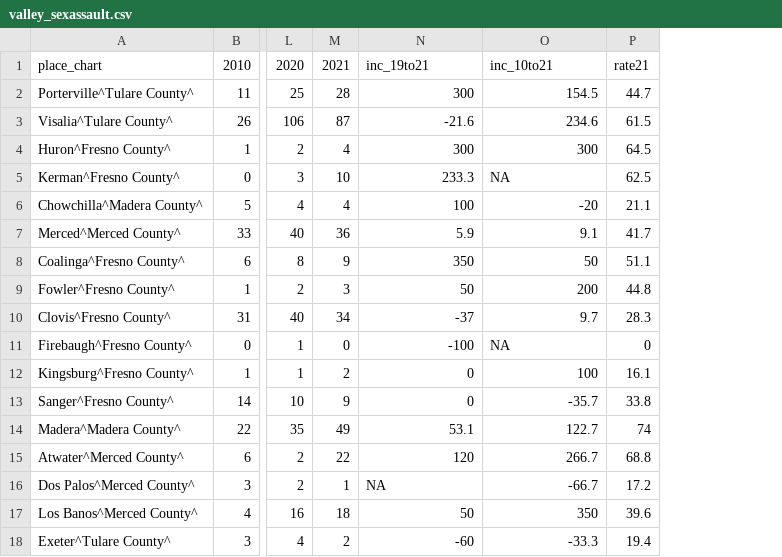
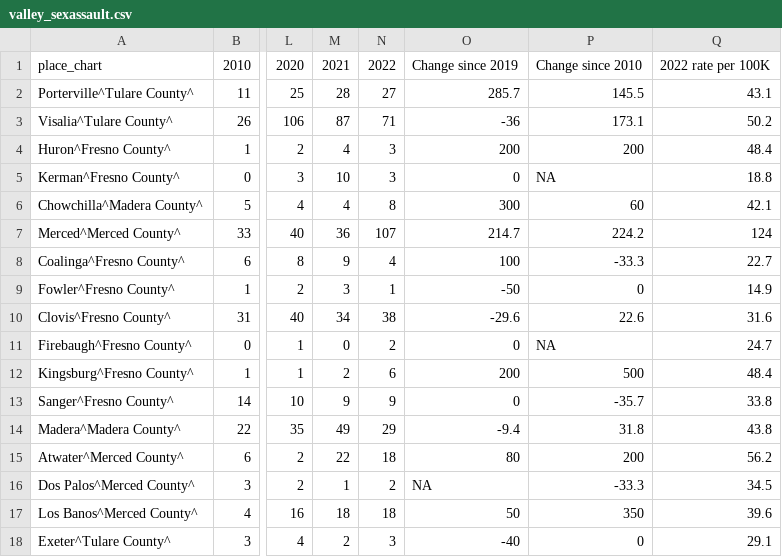
Before and after one commit to abcotvdata/safetytracker_fresno, a CSV file: data/output/annual/valley_sexassault.csv, drawn as a sheet; only a part is shown, gaps mark what is left out; removed rows and columns are numbered as before the commit, all else as after; the diff covers the shown part only; the diff names each change by its address in the sheet, - before the commit and + after, or states it on an @@ line.

```diff
--- a/data/output/annual/valley_sexassault.csv
+++ b/data/output/annual/valley_sexassault.csv
+column N, rows 1-18: 2022 | 27 | 71 | 3 | 3 | 8 | 107 | 4 | 1 | 38 | 2 | 6 | 9 | 29 | 18 | 2 | 18 | 3
-column P, rows 1-18: rate21 | 44.7 | 61.5 | 64.5 | 62.5 | 21.1 | 41.7 | 51.1 | 44.8 | 28.3 | 0 | 16.1 | 33.8 | 74 | 68.8 | 17.2 | 39.6 | 19.4
+column Q, rows 1-18: 2022 rate per 100K | 43.1 | 50.2 | 48.4 | 18.8 | 42.1 | 124 | 22.7 | 14.9 | 31.6 | 24.7 | 48.4 | 33.8 | 43.8 | 56.2 | 34.5 | 39.6 | 29.1
-O1: inc_19to21
+O1: Change since 2019
-P1: inc_10to21
+P1: Change since 2010
-O2: 300
+O2: 285.7
-P2: 154.5
+P2: 145.5
-O3: -21.6
+O3: -36
-P3: 234.6
+P3: 173.1
-O4: 300
+O4: 200
-P4: 300
+P4: 200
-O5: 233.3
+O5: 0
-O6: 100
+O6: 300
-P6: -20
+P6: 60
-O7: 5.9
+O7: 214.7
-P7: 9.1
+P7: 224.2
-O8: 350
+O8: 100
-P8: 50
+P8: -33.3
-O9: 50
+O9: -50
-P9: 200
+P9: 0
-O10: -37
+O10: -29.6
-P10: 9.7
+P10: 22.6
-O11: -100
+O11: 0
-O12: 0
+O12: 200
-P12: 100
+P12: 500
-O14: 53.1
+O14: -9.4
-P14: 122.7
+P14: 31.8
-O15: 120
+O15: 80
-P15: 266.7
+P15: 200
-P16: -66.7
+P16: -33.3
-O18: -60
+O18: -40
-P18: -33.3
+P18: 0
```
Also changed, not shown: 40 edited cells elsewhere in this file, data/output/annual/valley_assault.csv, data/output/annual/valley_autotheft.csv, 22 other files.
